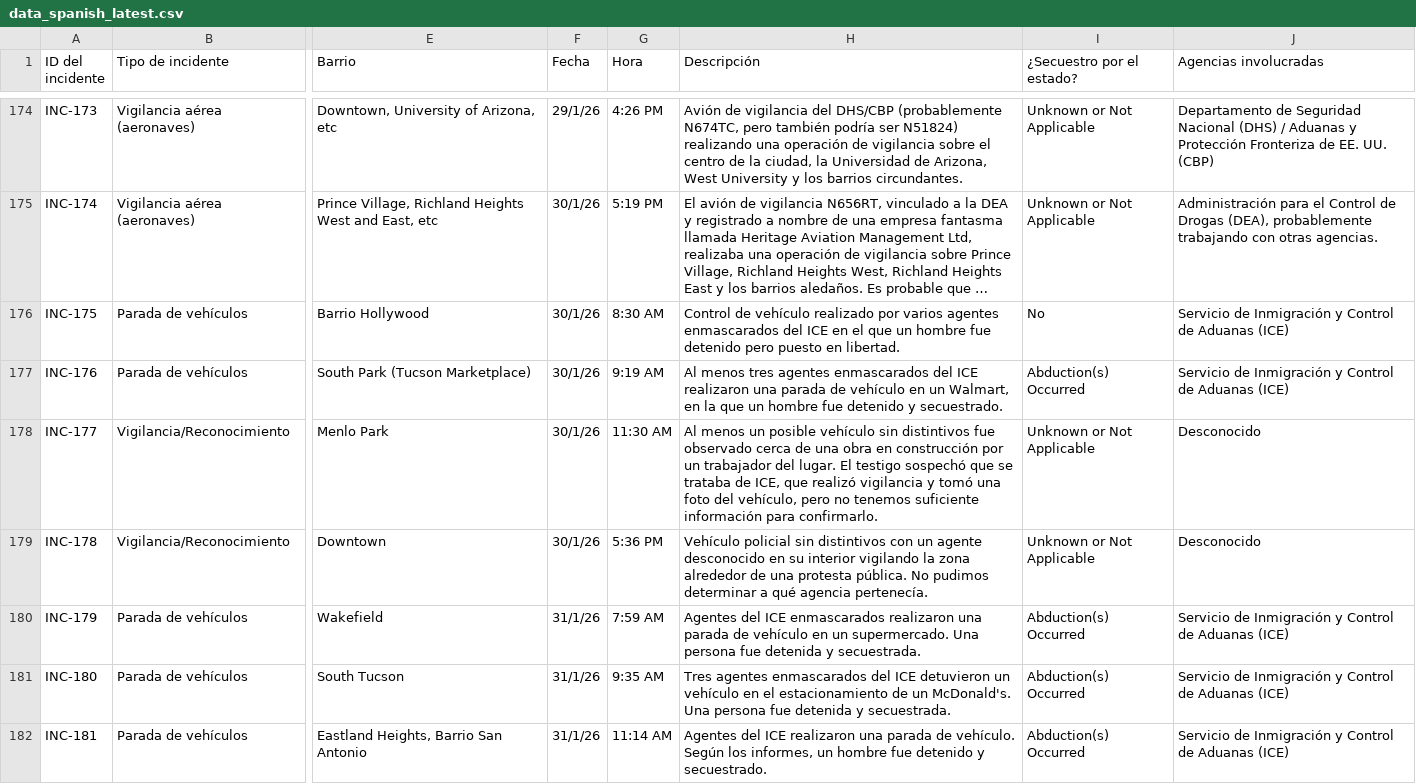
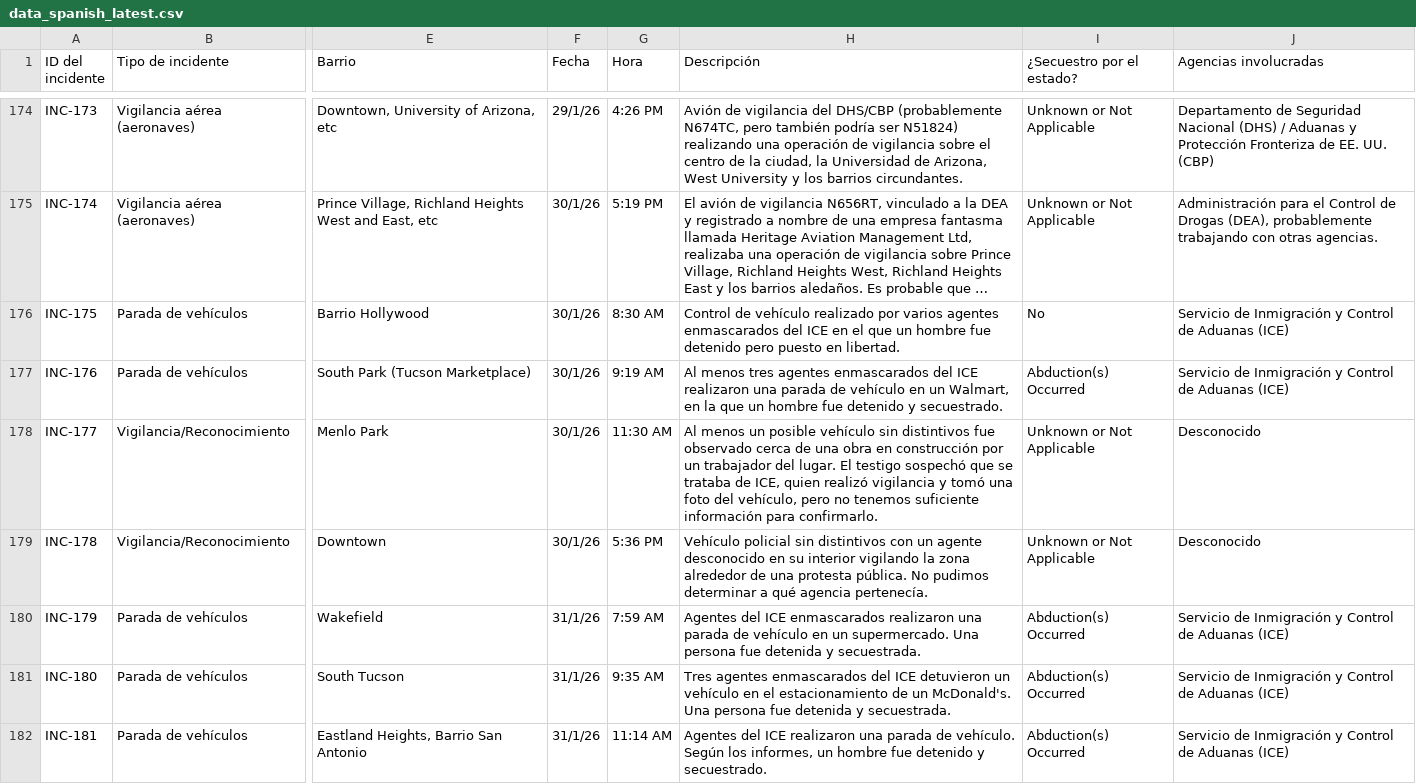
Before and after one commit to TucsonMigraMap/Migra-Map-Data, a CSV file: data_spanish_latest.csv, drawn as a sheet; only a part is shown, gaps mark what is left out; long unchanged cells end in …; the diff covers the shown part only; the diff names each change by its address in the sheet, - before the commit and + after, or states it on an @@ line.

```diff
--- a/data_spanish_latest.csv
+++ b/data_spanish_latest.csv
-H178 (Descripción): …de ICE, que realizó vigilancia…
+H178 (Descripción): …de ICE, quien realizó vigilancia…
```
Also changed, not shown: 20 edited cells elsewhere in this file, data_spanish.csv.
